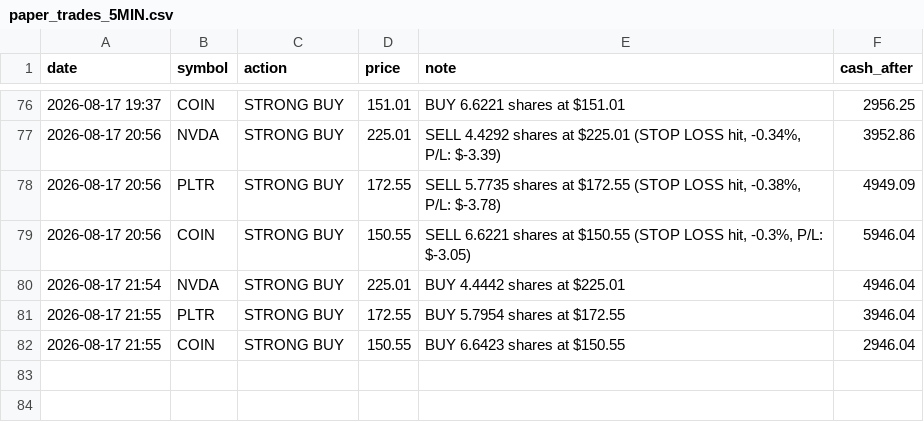
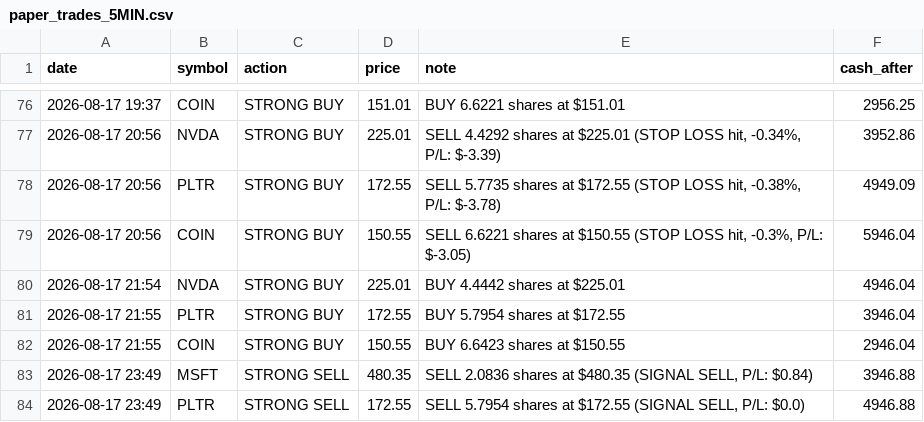
Before and after one commit to apolodario-rgb/trading-signal-app, a CSV file: paper_trades_5MIN.csv, drawn as a sheet; only a part is shown, gaps mark what is left out; the diff names each change by its address in the sheet, - before the commit and + after, or states it on an @@ line.

```diff
--- a/paper_trades_5MIN.csv
+++ b/paper_trades_5MIN.csv
+row 83: 2026-08-17 23:49 | MSFT | STRONG SELL | 480.35 | SELL 2.0836 shares at $480.35 (SIGNAL SELL, P/L: $0.84) | 3946.88
+row 84: 2026-08-17 23:49 | PLTR | STRONG SELL | 172.55 | SELL 5.7954 shares at $172.55 (SIGNAL SELL, P/L: $0.0) | 4946.88
```
Also changed, not shown: portfolio_history_5MIN.csv, signal_log_5MIN.csv, 1 other file.
